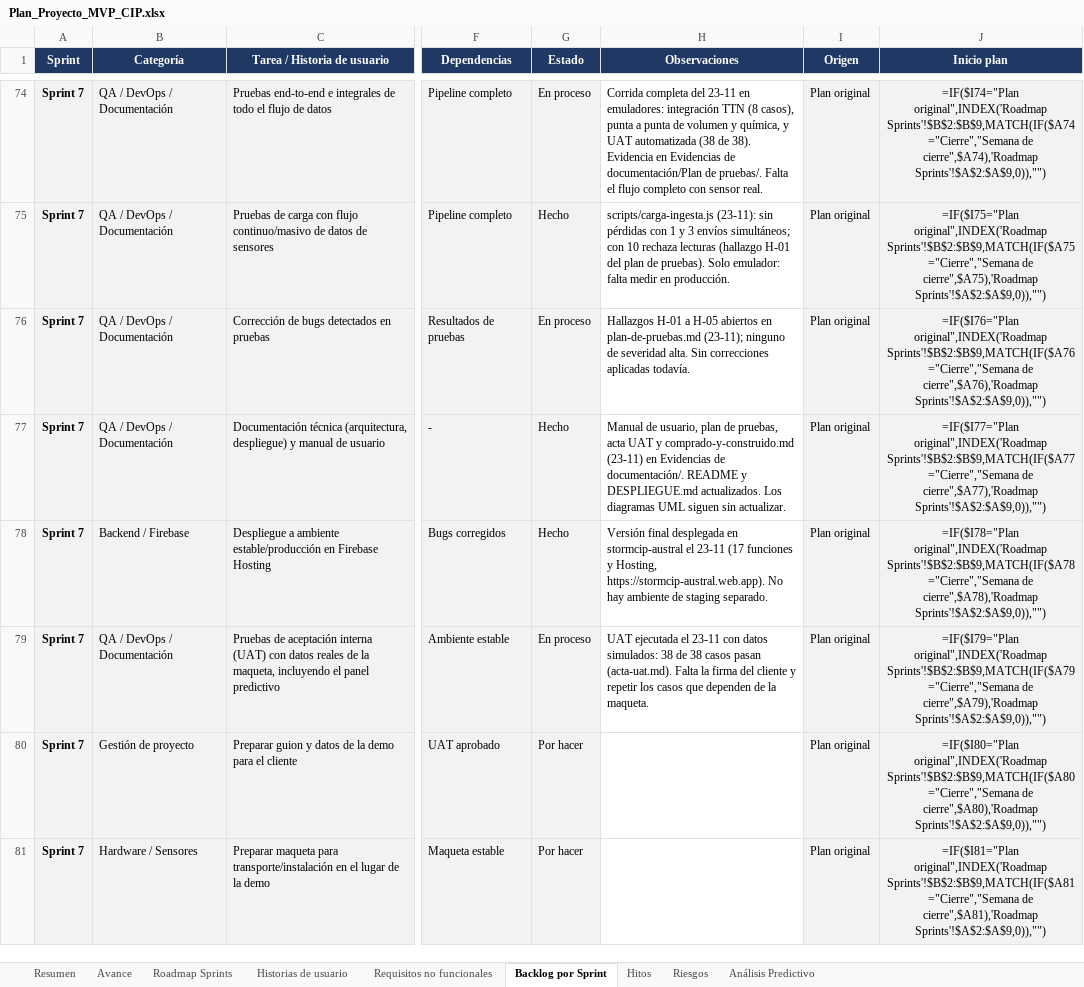
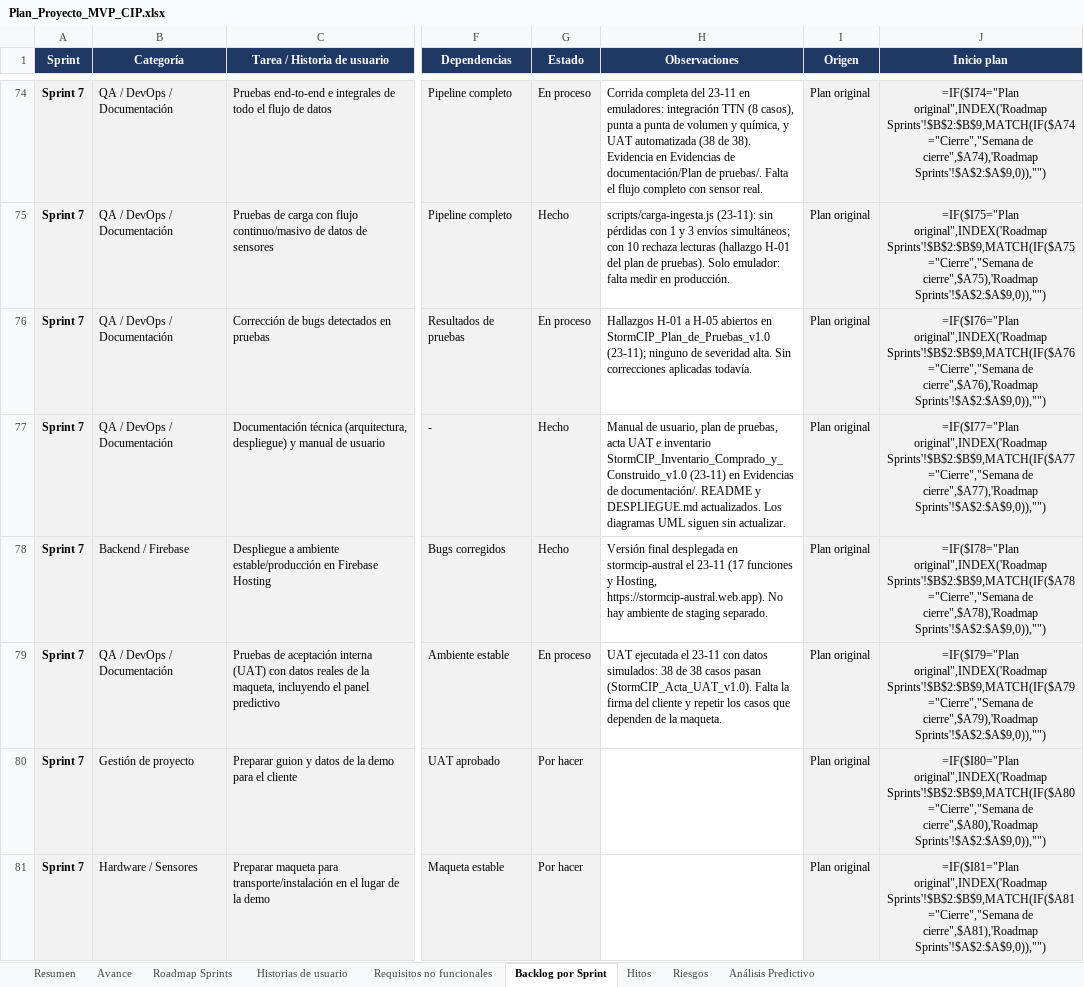
Before and after one commit to Frenndis/Proyecto-Capstone, an Excel workbook: AV_AM_800_Grupo01/Fase 2/Evidencias Proyecto/Evidencias de documentación/Plan del proyecto/Plan_Proyecto_MVP_CIP.xlsx, sheet Backlog por Sprint, drawn as a sheet; only a part is shown, gaps mark what is left out; values as stored, in another font and other column widths than the file's, no borders; formulas without a stored value are shown as written; the diff names each change by its address in the sheet, - before the commit and + after, or states it on an @@ line.

Commit message:
docs: documentación formal en Word y PDF en lugar de Markdown
- Plan de pruebas, acta UAT, manual de usuario e inventario de lo comprado y lo construido pasan a .docx (editable) y .pdf, con portada, control de versiones, índice, encabezado y pie con numeración.
- El acta UAT incluye las 14 capturas de la ejecución como anexo y espacio para firmas.
- Se eliminan las versiones .md y la carpeta de imágenes del manual (quedan incrustadas).
- README y plan del proyecto apuntan a los nuevos nombres.

```diff
--- a/AV_AM_800_Grupo01/Fase 2/Evidencias Proyecto/Evidencias de documentación/Plan del proyecto/Plan_Proyecto_MVP_CIP.xlsx (sheet Backlog por Sprint)
+++ b/AV_AM_800_Grupo01/Fase 2/Evidencias Proyecto/Evidencias de documentación/Plan del proyecto/Plan_Proyecto_MVP_CIP.xlsx (sheet Backlog por Sprint)
-H76 (Observaciones): …abiertos en plan-de-pruebas.md (23-11); ninguno…
+H76 (Observaciones): …abiertos en StormCIP_Plan_de_Pruebas_v1.0 (23-11); ninguno…
-H77 (Observaciones): …acta UAT y comprado-y-construido.md (23-11) en…
+H77 (Observaciones): …acta UAT e inventario StormCIP_Inventario_Comprado_y_Construido_v1.0 (23-11) en…
-H79 (Observaciones): …casos pasan (acta-uat.md). Falta la…
+H79 (Observaciones): …casos pasan (StormCIP_Acta_UAT_v1.0). Falta la…
```
Also changed, not shown: 27 other files.
